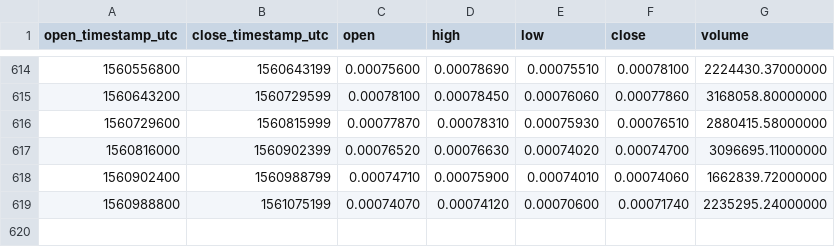
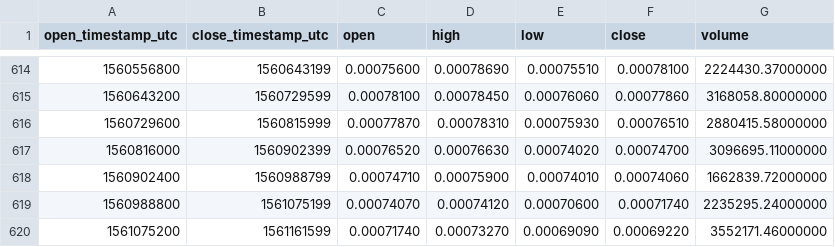
Before and after one commit to cryptobigbro/binance-EOSBTC, a CSV file: binance-EOSBTC-1d.csv, drawn as a sheet; only a part is shown, gaps mark what is left out; the diff names each change by its address in the sheet, - before the commit and + after, or states it on an @@ line.

Commit message:
Update OHLCV data.

```diff
--- a/binance-EOSBTC-1d.csv
+++ b/binance-EOSBTC-1d.csv
+row 620: 1561075200 | 1561161599 | 0.00071740 | 0.00073270 | 0.00069090 | 0.00069220 | 3552171.46000000
```
Also changed, not shown: 1 other file.
